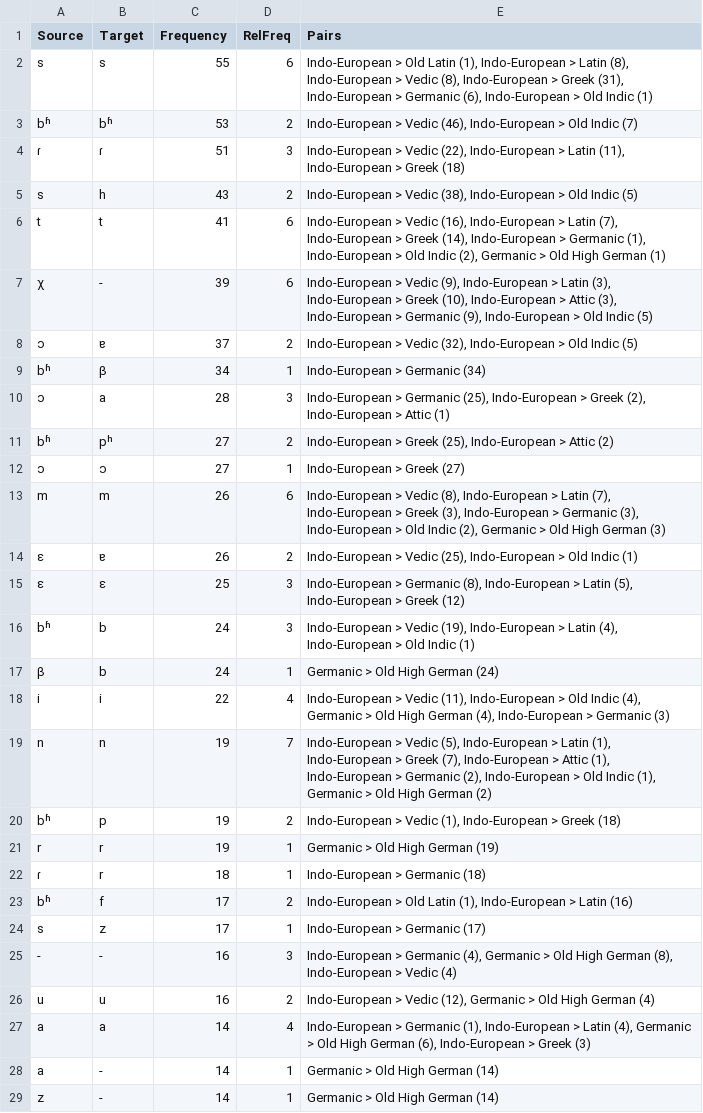
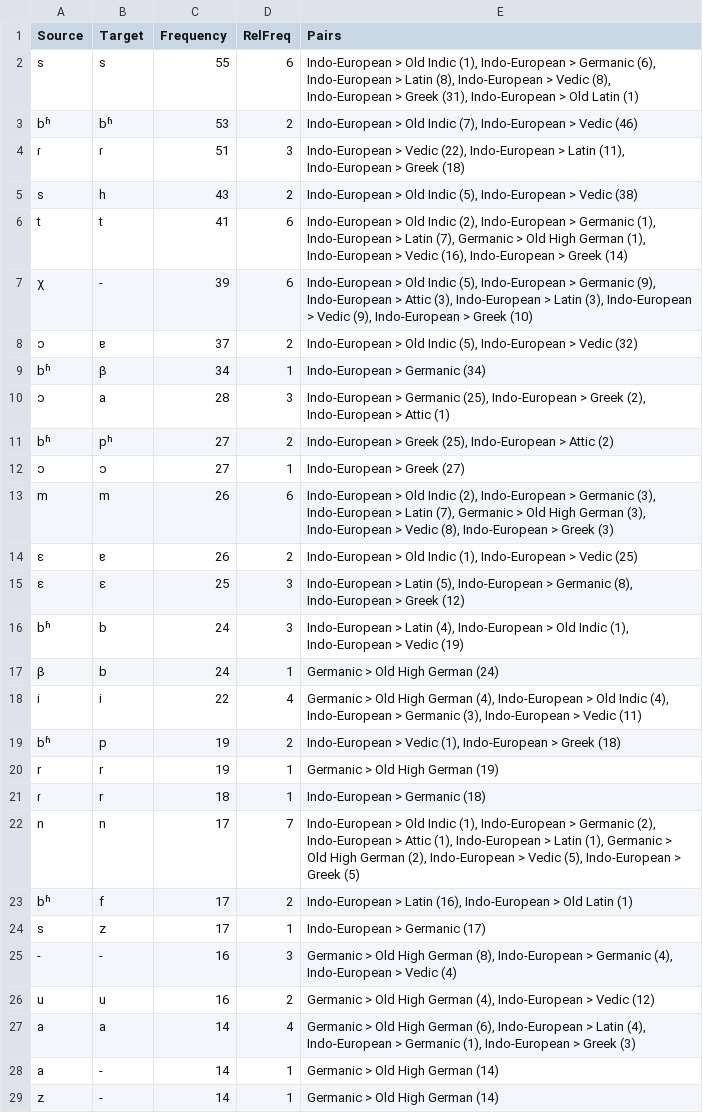
Before and after one commit to lingpy/word-tree-paper, a TSV file: sound-change-frequencies.tsv, drawn as a sheet; only a part is shown; the diff covers the shown part only.

Commit message:
Add files via upload

```diff
--- a/sound-change-frequencies.tsv
+++ b/sound-change-frequencies.tsv
@@ -1,9 +1,9 @@
 Source	Target	Frequency	RelFreq	Pairs
-s	s	55	6	Indo-European > Old Latin (1), Indo-European > Latin (8), Indo-European > Vedic (8), Indo-European > Greek (31), Indo-European > Germanic (6), Indo-European > Old Indic (1)
-bʱ	bʱ	53	2	Indo-European > Vedic (46), Indo-European > Old Indic (7)
+s	s	55	6	Indo-European > Old Indic (1), Indo-European > Germanic (6), Indo-European > Latin (8), Indo-European > Vedic (8), Indo-European > Greek (31), Indo-European > Old Latin (1)
+bʱ	bʱ	53	2	Indo-European > Old Indic (7), Indo-European > Vedic (46)
 ɾ	ɾ	51	3	Indo-European > Vedic (22), Indo-European > Latin (11), Indo-European > Greek (18)
-s	h	43	2	Indo-European > Vedic (38), Indo-European > Old Indic (5)
-t	t	41	6	Indo-European > Vedic (16), Indo-European > Latin (7), Indo-European > Greek (14), Indo-European > Germanic (1), Indo-European > Old Indic (2), Germanic > Old High German (1)
-χ	-	39	6	Indo-European > Vedic (9), Indo-European > Latin (3), Indo-European > Greek (10), Indo-European > Attic (3), Indo-European > Germanic (9), Indo-European > Old Indic (5)
-ɔ	ɐ	37	2	Indo-European > Vedic (32), Indo-European > Old Indic (5)
+s	h	43	2	Indo-European > Old Indic (5), Indo-European > Vedic (38)
+t	t	41	6	Indo-European > Old Indic (2), Indo-European > Germanic (1), Indo-European > Latin (7), Germanic > Old High German (1), Indo-European > Vedic (16), Indo-European > Greek (14)
+χ	-	39	6	Indo-European > Old Indic (5), Indo-European > Germanic (9), Indo-European > Attic (3), Indo-European > Latin (3), Indo-European > Vedic (9), Indo-European > Greek (10)
+ɔ	ɐ	37	2	Indo-European > Old Indic (5), Indo-European > Vedic (32)
 bʱ	β	34	1	Indo-European > Germanic (34)
@@ -12,9 +12,8 @@ bʱ	pʰ	27	2	Indo-European > Greek (25), Indo-European > Attic (2)
 ɔ	ɔ	27	1	Indo-European > Greek (27)
-m	m	26	6	Indo-European > Vedic (8), Indo-European > Latin (7), Indo-European > Greek (3), Indo-European > Germanic (3), Indo-European > Old Indic (2), Germanic > Old High German (3)
-ɛ	ɐ	26	2	Indo-European > Vedic (25), Indo-European > Old Indic (1)
-ɛ	ɛ	25	3	Indo-European > Germanic (8), Indo-European > Latin (5), Indo-European > Greek (12)
-bʱ	b	24	3	Indo-European > Vedic (19), Indo-European > Latin (4), Indo-European > Old Indic (1)
+m	m	26	6	Indo-European > Old Indic (2), Indo-European > Germanic (3), Indo-European > Latin (7), Germanic > Old High German (3), Indo-European > Vedic (8), Indo-European > Greek (3)
+ɛ	ɐ	26	2	Indo-European > Old Indic (1), Indo-European > Vedic (25)
+ɛ	ɛ	25	3	Indo-European > Latin (5), Indo-European > Germanic (8), Indo-European > Greek (12)
+bʱ	b	24	3	Indo-European > Latin (4), Indo-European > Old Indic (1), Indo-European > Vedic (19)
 β	b	24	1	Germanic > Old High German (24)
-i	i	22	4	Indo-European > Vedic (11), Indo-European > Old Indic (4), Germanic > Old High German (4), Indo-European > Germanic (3)
-n	n	19	7	Indo-European > Vedic (5), Indo-European > Latin (1), Indo-European > Greek (7), Indo-European > Attic (1), Indo-European > Germanic (2), Indo-European > Old Indic (1), Germanic > Old High German (2)
+i	i	22	4	Germanic > Old High German (4), Indo-European > Old Indic (4), Indo-European > Germanic (3), Indo-European > Vedic (11)
 bʱ	p	19	2	Indo-European > Vedic (1), Indo-European > Greek (18)
@@ -22,7 +21,8 @@ r	r	19	1	Germanic > Old High German (19)
 ɾ	r	18	1	Indo-European > Germanic (18)
-bʱ	f	17	2	Indo-European > Old Latin (1), Indo-European > Latin (16)
+n	n	17	7	Indo-European > Old Indic (1), Indo-European > Germanic (2), Indo-European > Attic (1), Indo-European > Latin (1), Germanic > Old High German (2), Indo-European > Vedic (5), Indo-European > Greek (5)
+bʱ	f	17	2	Indo-European > Latin (16), Indo-European > Old Latin (1)
 s	z	17	1	Indo-European > Germanic (17)
--	-	16	3	Indo-European > Germanic (4), Germanic > Old High German (8), Indo-European > Vedic (4)
-u	u	16	2	Indo-European > Vedic (12), Germanic > Old High German (4)
-a	a	14	4	Indo-European > Germanic (1), Indo-European > Latin (4), Germanic > Old High German (6), Indo-European > Greek (3)
+-	-	16	3	Germanic > Old High German (8), Indo-European > Germanic (4), Indo-European > Vedic (4)
+u	u	16	2	Germanic > Old High German (4), Indo-European > Vedic (12)
+a	a	14	4	Germanic > Old High German (6), Indo-European > Latin (4), Indo-European > Germanic (1), Indo-European > Greek (3)
 a	-	14	1	Germanic > Old High German (14)
```
Also changed, not shown: 2 added rows and 17 edited cells elsewhere in this file.
